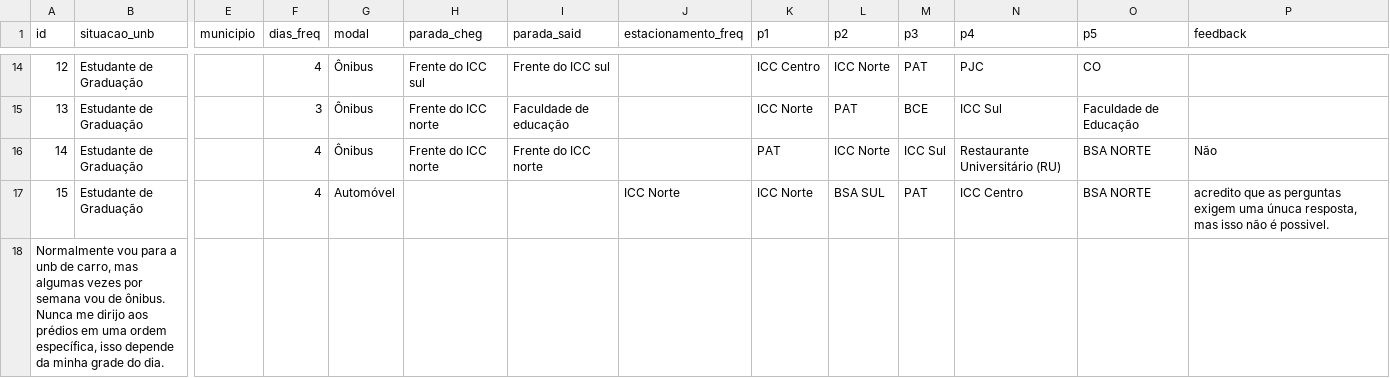
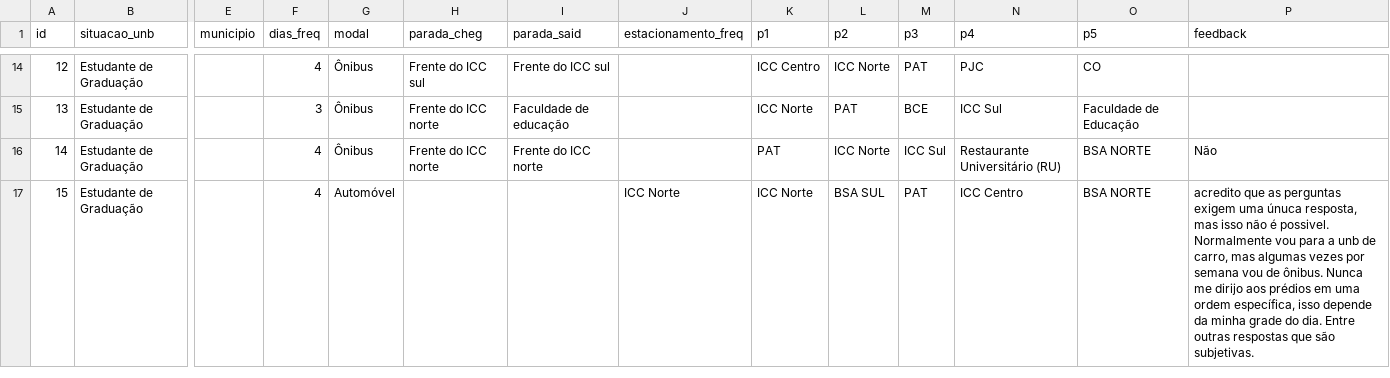
Before and after one commit to vagnertxr/estruturas_darcy, a CSV file: survey.csv, drawn as a sheet; only a part is shown, gaps mark what is left out; rows hold the shown columns only; the diff covers the shown part only; the diff names each change by its address in the sheet, - before the commit and + after, or states it on an @@ line.

Commit message:
Update survey.csv

```diff
--- a/survey.csv
+++ b/survey.csv
-P17 (feedback): …é possivel.
+P17 (feedback): …é possivel. Normalmente vou para a unb de carro, mas algumas vezes por semana vou de ônibus. Nunca me dirijo aos prédios em uma ordem específica, isso depende da minha grade do dia. Entre outras respostas que são subjetivas.
-row 18: Normalmente vou para a unb de carro, mas algumas vezes por semana vou de ônibus. Nunca me dirijo aos prédios em uma ordem específica, isso depende da minha grade do dia.
```
Also changed, not shown: 3 removed rows and 2 edited cells elsewhere in this file.
